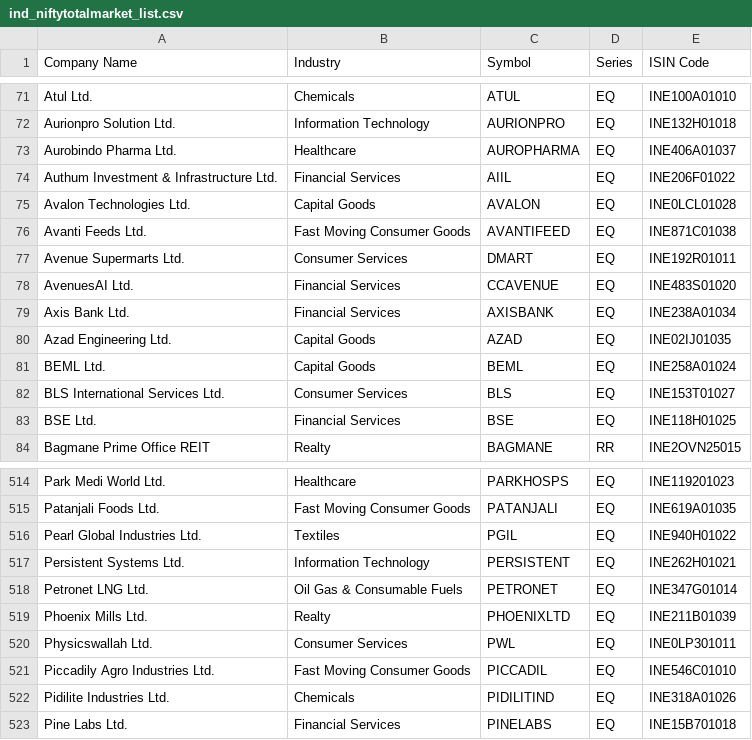
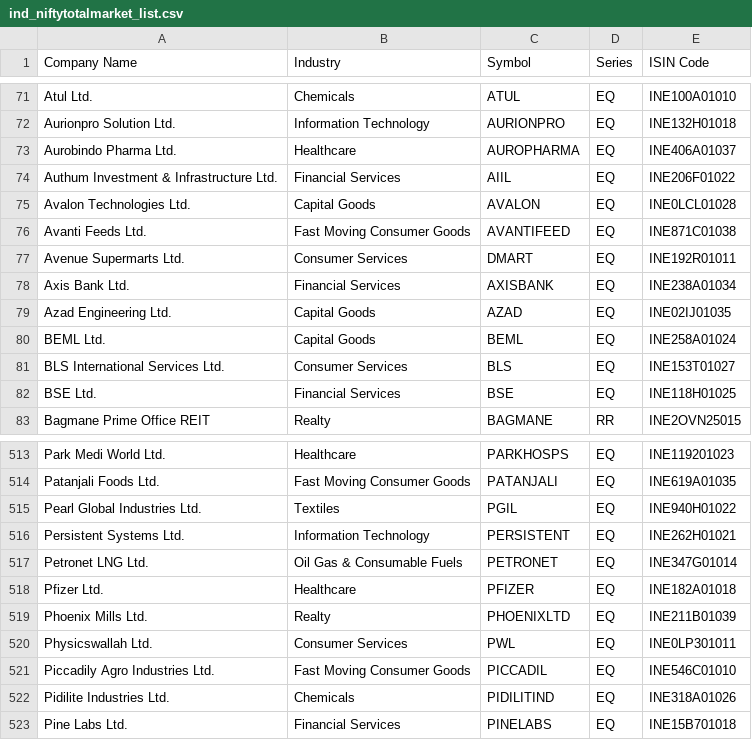
Before and after one commit to Pareshking/RS-Stages, a CSV file: data/ind_niftytotalmarket_list.csv, drawn as a sheet; only a part is shown, gaps mark what is left out.

```diff
--- a/data/ind_niftytotalmarket_list.csv
+++ b/data/ind_niftytotalmarket_list.csv
@@ -77,3 +77,2 @@ Avanti Feeds Ltd.,Fast Moving Consumer Goods,AVANTIFEED,EQ,INE871C01038
 Avenue Supermarts Ltd.,Consumer Services,DMART,EQ,INE192R01011
-AvenuesAI Ltd.,Financial Services,CCAVENUE,EQ,INE483S01020
 Axis Bank Ltd.,Financial Services,AXISBANK,EQ,INE238A01034
@@ -518,2 +517,3 @@ Persistent Systems Ltd.,Information Technology,PERSISTENT,EQ,INE262H01021
 Petronet LNG Ltd.,Oil Gas & Consumable Fuels,PETRONET,EQ,INE347G01014
+Pfizer Ltd.,Healthcare,PFIZER,EQ,INE182A01018
 Phoenix Mills Ltd.,Realty,PHOENIXLTD,EQ,INE211B01039
```
